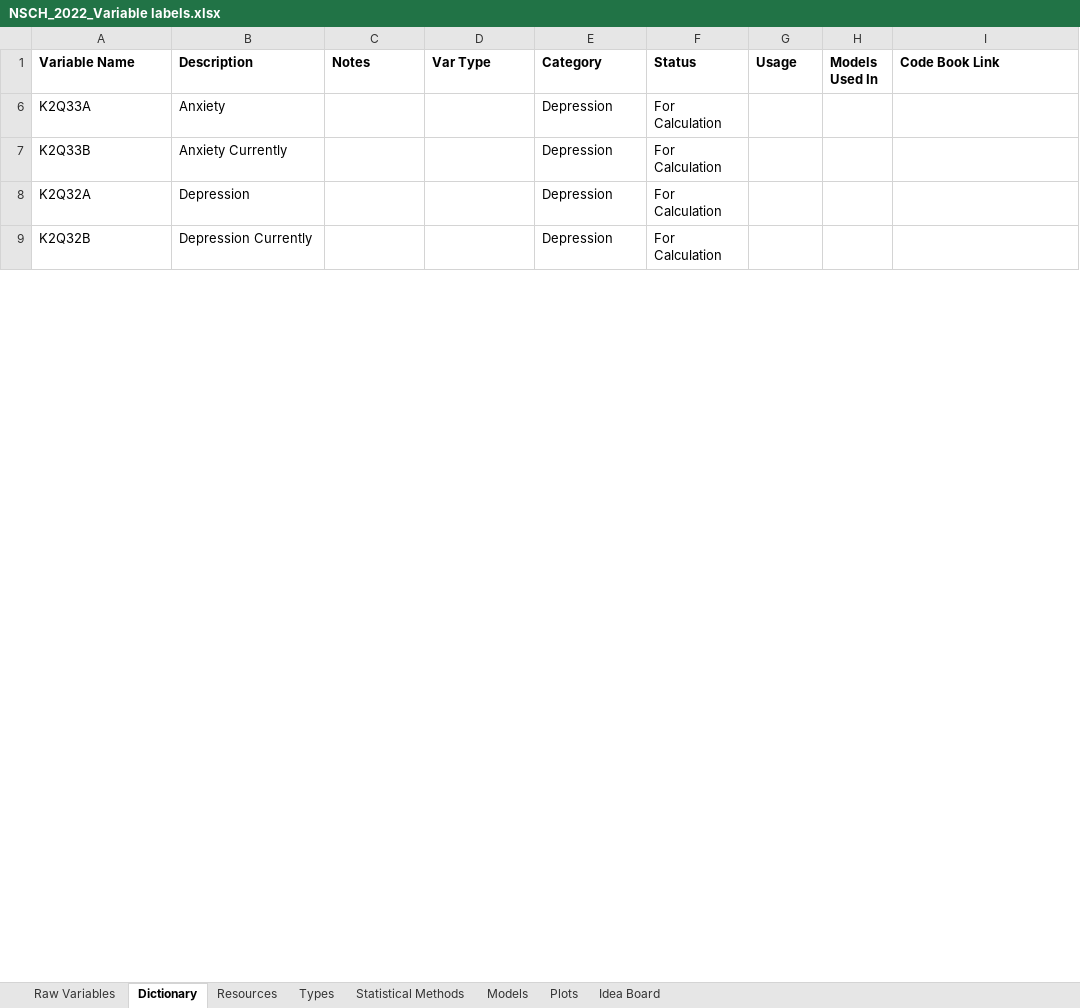
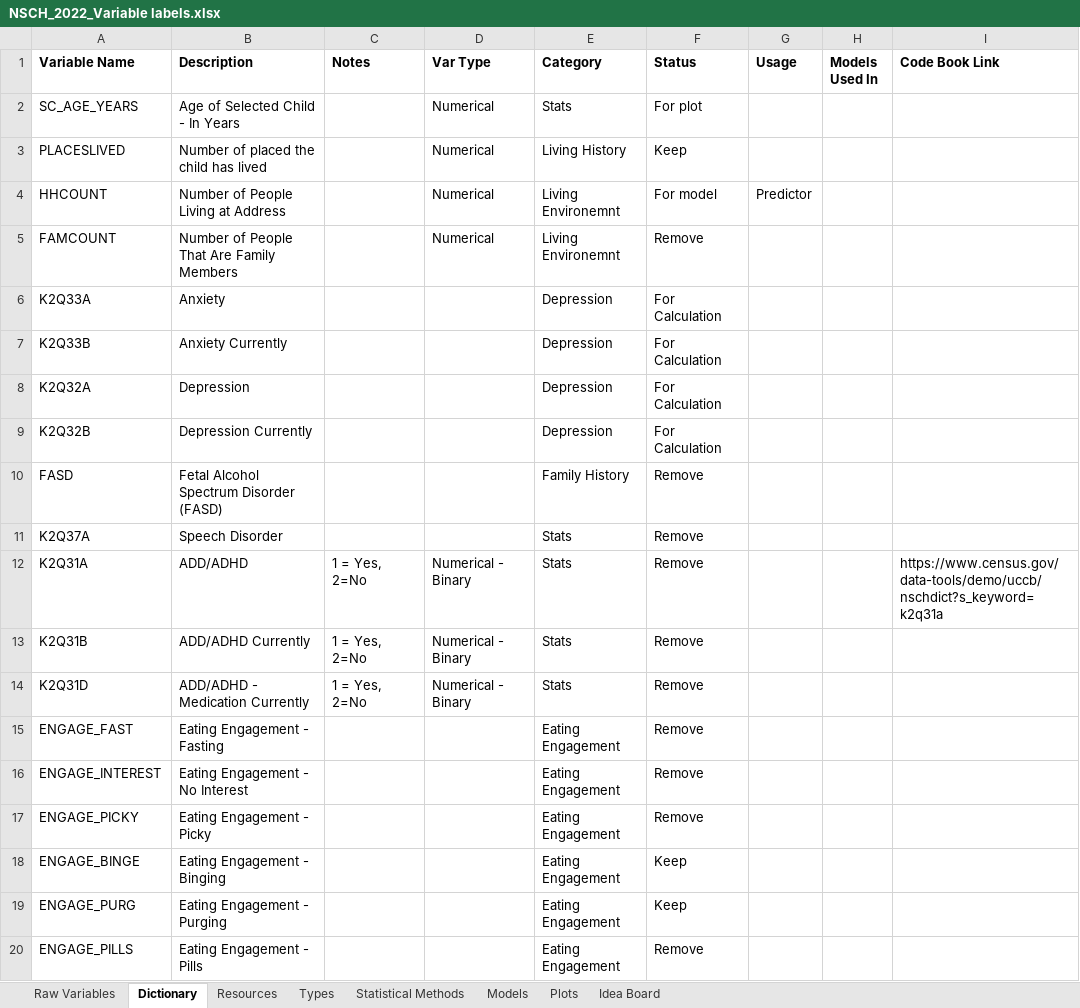
Before and after one commit to assmith23/BINF620, an Excel workbook: BINF620-R Projects/Final Project/NSCH_2022_Variable labels.xlsx, sheet Dictionary, drawn as a sheet; only a part is shown; values as stored, in another font and other column widths than the file's, no borders; the diff covers the shown part only; the diff names each change by its address in the sheet, - before the commit and + after, or states it on an @@ line.

```diff
--- a/BINF620-R Projects/Final Project/NSCH_2022_Variable labels.xlsx (sheet Dictionary)
+++ b/BINF620-R Projects/Final Project/NSCH_2022_Variable labels.xlsx (sheet Dictionary)
@@ row 2 unhidden: SC_AGE_YEARS | Age of Selected Child - In Years |  | Numerical | Stats | For plot @@
@@ row 3 unhidden: PLACESLIVED | Number of placed the child has lived |  | Numerical | Living History | Keep @@
@@ row 4 unhidden: HHCOUNT | Number of People Living at Address |  | Numerical | Living Environemnt | For model | Predictor @@
@@ row 5 unhidden: FAMCOUNT | Number of People That Are Family Members |  | Numerical | Living Environemnt | Remove @@
@@ row 10 unhidden: FASD | Fetal Alcohol Spectrum Disorder (FASD) |  |  | Family History | Remove @@
@@ row 11 unhidden: K2Q37A | Speech Disorder |  |  | Stats | Remove @@
@@ row 12 unhidden: K2Q31A | ADD/ADHD | 1 = Yes, 2=No | Numerical - Binary | Stats | Remove |  |  | https://www.census.gov/data-tools/demo/uccb/nschdict?s_keyword=k2q31a @@
@@ row 13 unhidden: K2Q31B | ADD/ADHD Currently | 1 = Yes, 2=No | Numerical - Binary | Stats | Remove @@
@@ row 14 unhidden: K2Q31D | ADD/ADHD - Medication Currently | 1 = Yes, 2=No | Numerical - Binary | Stats | Remove @@
@@ row 15 unhidden: ENGAGE_FAST | Eating Engagement - Fasting |  |  | Eating Engagement | Remove @@
@@ row 16 unhidden: ENGAGE_INTEREST | Eating Engagement - No Interest |  |  | Eating Engagement | Remove @@
@@ row 17 unhidden: ENGAGE_PICKY | Eating Engagement - Picky |  |  | Eating Engagement | Remove @@
@@ row 18 unhidden: ENGAGE_BINGE | Eating Engagement - Binging |  |  | Eating Engagement | Keep @@
@@ row 19 unhidden: ENGAGE_PURG | Eating Engagement - Purging |  |  | Eating Engagement | Keep @@
@@ row 20 unhidden: ENGAGE_PILLS | Eating Engagement - Pills |  |  | Eating Engagement | Remove @@
```
Also changed, not shown: 1 added row and 206 hidden or unhidden rows elsewhere in this sheet, sheet Raw Variables, 4 other files.
